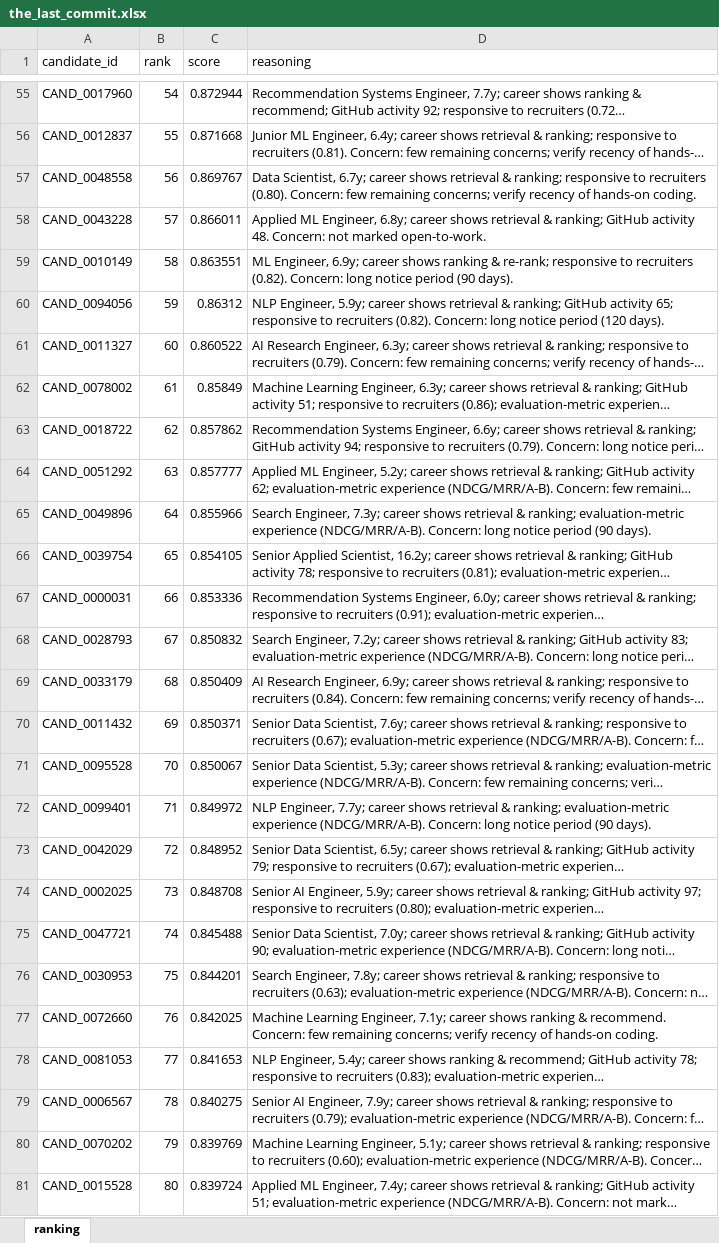
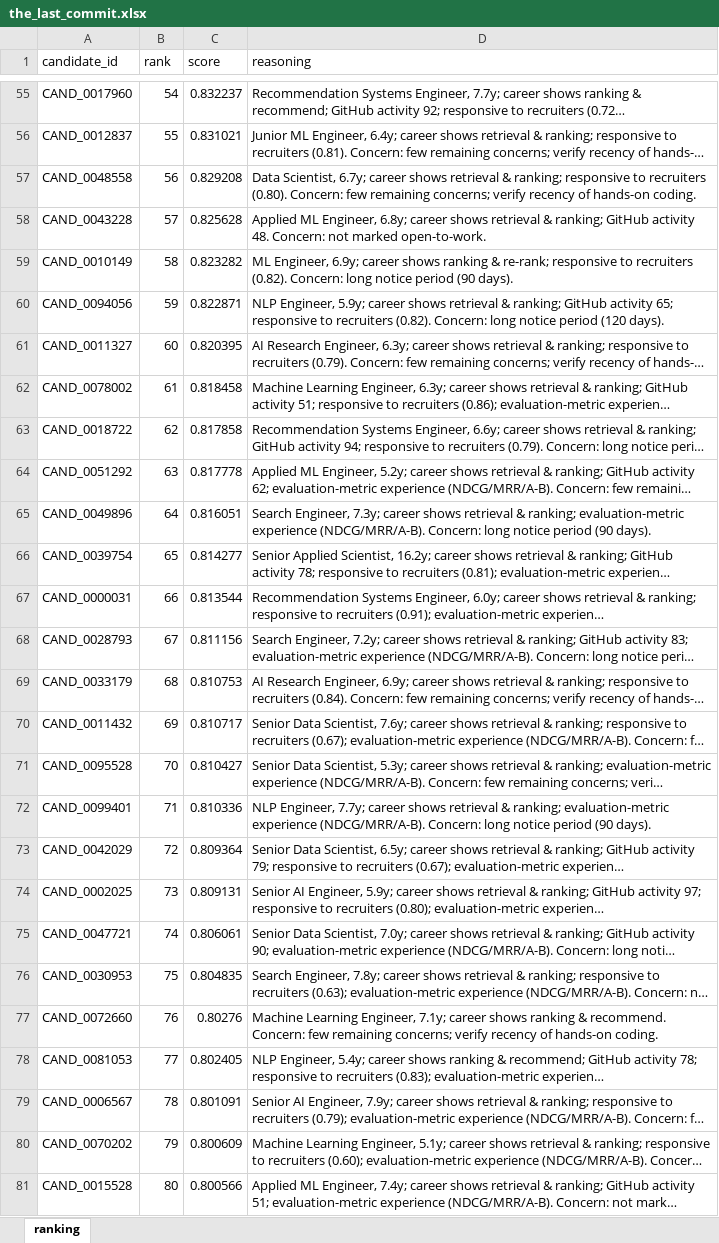
Before and after one commit to anshul23102/redrob-candidate-ranker, an Excel workbook: submission_package/the_last_commit.xlsx, sheet ranking, drawn as a sheet; only a part is shown, gaps mark what is left out; long unchanged cells end in …; values as stored, in another font and other column widths than the file's, no borders; the diff covers the shown part only; the diff names each change by its address in the sheet, - before the commit and + after, or states it on an @@ line.

Commit message:
Fix top-rank ordering bug: remove 0.999 score clamp that forged ties among the strongest candidates (then ordered by candidate_id, not quality). Normalize by pool max instead: true ordering, scores in [0,1]. Also remove empty src/rerank package and unused deps (PyYAML, tqdm, scikit-learn). Re-verified: validator passes, eval composite 0.952 unchanged, leak test 0/0/0 unchanged.

```diff
--- a/submission_package/the_last_commit.xlsx (sheet ranking)
+++ b/submission_package/the_last_commit.xlsx (sheet ranking)
-C55 (score): 0.872944
+C55 (score): 0.832237
-C56 (score): 0.871668
+C56 (score): 0.831021
-C57 (score): 0.869767
+C57 (score): 0.829208
-C58 (score): 0.866011
+C58 (score): 0.825628
-C59 (score): 0.863551
+C59 (score): 0.823282
-C60 (score): 0.86312
+C60 (score): 0.822871
-C61 (score): 0.860522
+C61 (score): 0.820395
-C62 (score): 0.85849
+C62 (score): 0.818458
-C63 (score): 0.857862
+C63 (score): 0.817858
-C64 (score): 0.857777
+C64 (score): 0.817778
-C65 (score): 0.855966
+C65 (score): 0.816051
-C66 (score): 0.854105
+C66 (score): 0.814277
-C67 (score): 0.853336
+C67 (score): 0.813544
-C68 (score): 0.850832
+C68 (score): 0.811156
-C69 (score): 0.850409
+C69 (score): 0.810753
-C70 (score): 0.850371
+C70 (score): 0.810717
-C71 (score): 0.850067
+C71 (score): 0.810427
-C72 (score): 0.849972
+C72 (score): 0.810336
-C73 (score): 0.848952
+C73 (score): 0.809364
-C74 (score): 0.848708
+C74 (score): 0.809131
-C75 (score): 0.845488
+C75 (score): 0.806061
-C76 (score): 0.844201
+C76 (score): 0.804835
-C77 (score): 0.842025
+C77 (score): 0.80276
-C78 (score): 0.841653
+C78 (score): 0.802405
-C79 (score): 0.840275
+C79 (score): 0.801091
-C80 (score): 0.839769
+C80 (score): 0.800609
-C81 (score): 0.839724
+C81 (score): 0.800566
```
Also changed, not shown: 4 added rows, 4 removed rows and 71 edited cells elsewhere in this sheet, the_last_commit.xlsx, 6 other files.
